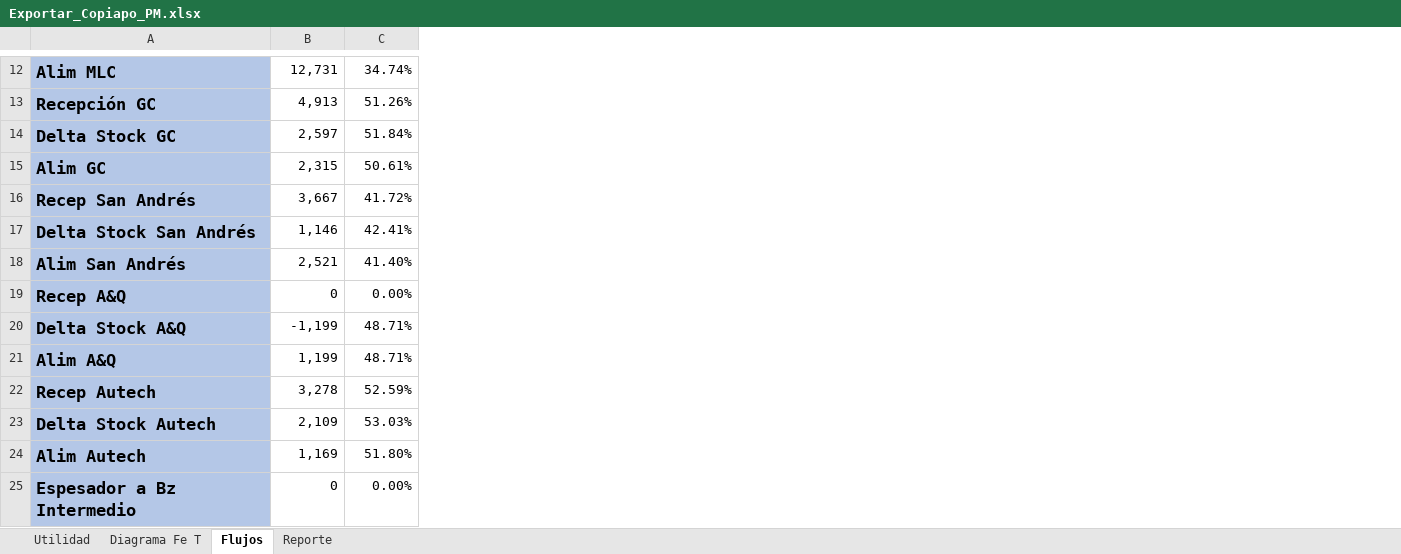
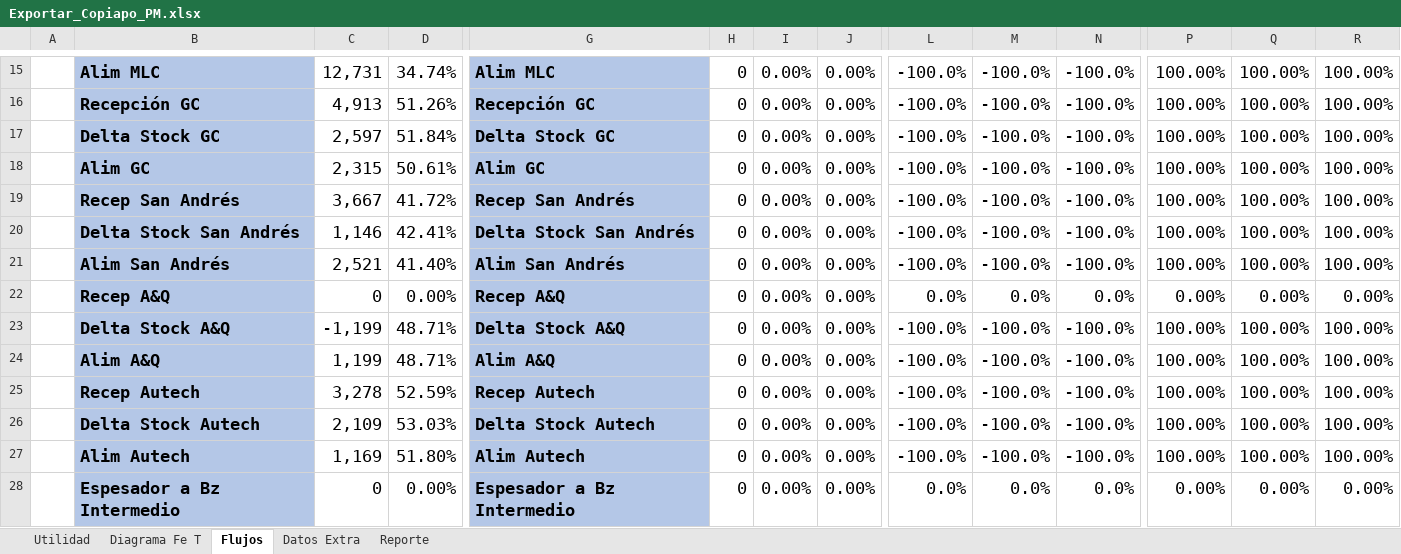
Before and after one commit to fracastr/minera, an Excel workbook: public/Export/Exportar_Copiapo_PM.xlsx, sheet Flujos, drawn as a sheet; only a part is shown, gaps mark what is left out; values as stored, in another font and other column widths than the file's, no borders; conditional formats not drawn; addresses are those after the commit; the diff covers the shown part only; the diff names each change by its address in the sheet, - before the commit and + after, or states it on an @@ line.

Commit message:
Update Exportar_Copiapo_PM.xlsx

```diff
--- a/public/Export/Exportar_Copiapo_PM.xlsx (sheet Flujos)
+++ b/public/Export/Exportar_Copiapo_PM.xlsx (sheet Flujos)
+sheet tab: Datos Extra
+column A, empty
+column G, rows 15-28: Alim MLC | Recepción GC | Delta Stock GC | Alim GC | Recep San Andrés | Delta Stock San Andrés | Alim San Andrés | Recep A&Q | Delta Stock A&Q | Alim A&Q | Recep Autech | Delta Stock Autech | Alim Autech | Espesador a Bz Intermedio
+column H, rows 15-28: all 0
+column I, rows 15-28: all 0.00%
+column J, rows 15-28: all 0.00%
+column L, rows 15-28: -100.0% | -100.0% | -100.0% | -100.0% | -100.0% | -100.0% | -100.0% | 0.0% | -100.0% | -100.0% | -100.0% | -100.0% | -100.0% | 0.0%
+column M, rows 15-28: -100.0% | -100.0% | -100.0% | -100.0% | -100.0% | -100.0% | -100.0% | 0.0% | -100.0% | -100.0% | -100.0% | -100.0% | -100.0% | 0.0%
+column N, rows 15-28: -100.0% | -100.0% | -100.0% | -100.0% | -100.0% | -100.0% | -100.0% | 0.0% | -100.0% | -100.0% | -100.0% | -100.0% | -100.0% | 0.0%
+column P, rows 15-28: 100.00% | 100.00% | 100.00% | 100.00% | 100.00% | 100.00% | 100.00% | 0.00% | 100.00% | 100.00% | 100.00% | 100.00% | 100.00% | 0.00%
+column Q, rows 15-28: 100.00% | 100.00% | 100.00% | 100.00% | 100.00% | 100.00% | 100.00% | 0.00% | 100.00% | 100.00% | 100.00% | 100.00% | 100.00% | 0.00%
+column R, rows 15-28: 100.00% | 100.00% | 100.00% | 100.00% | 100.00% | 100.00% | 100.00% | 0.00% | 100.00% | 100.00% | 100.00% | 100.00% | 100.00% | 0.00%
@@ C15:D28 text size: larger @@
```
Also changed, not shown: 3 added rows, 3 added columns and cell formats elsewhere in this sheet, sheet Reporte, formulas that keep their value.
